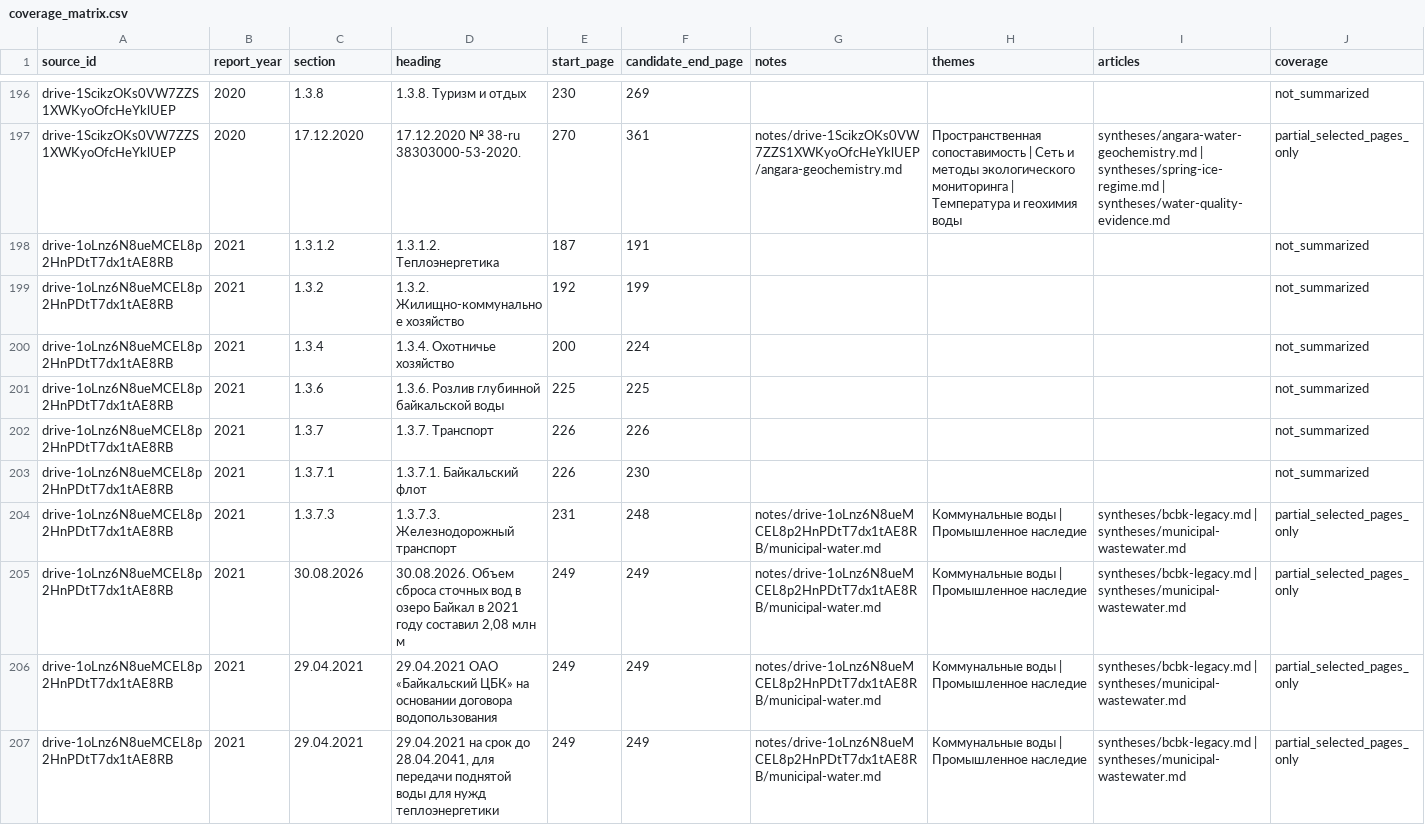
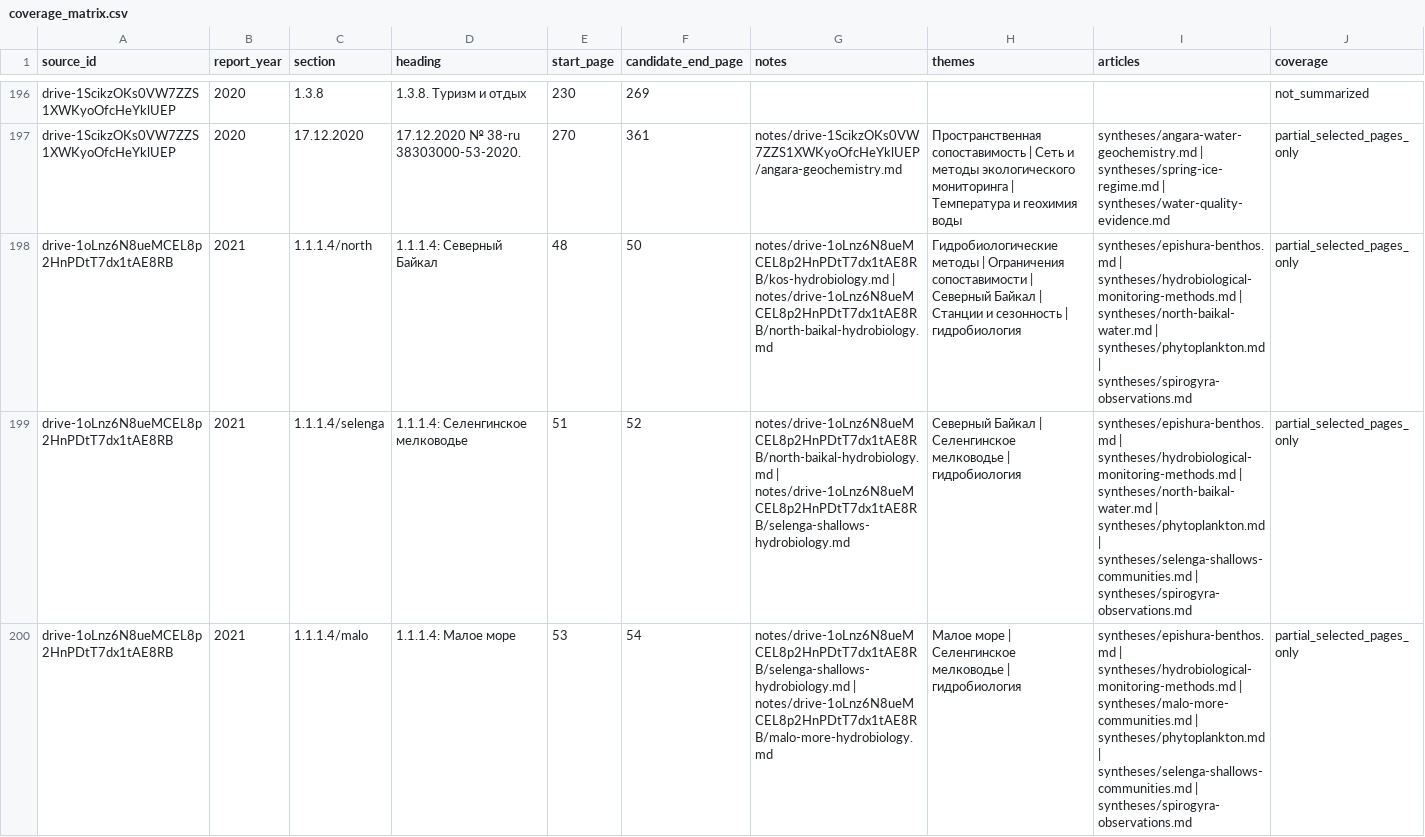
Before and after one commit to EkaterinaShigarova/LLM-viki, a CSV file: datasets/coverage_matrix.csv, drawn as a sheet; only a part is shown, gaps mark what is left out; the shorter side is filled out with more unchanged rows; rows hold the shown columns only; the diff covers the shown part only; the diff names each change by its address in the sheet, - before the commit and + after, or states it on an @@ line.

Commit message:
Complete 2021 regional hydrobiology with source tables and scoped recovery

```diff
--- a/datasets/coverage_matrix.csv
+++ b/datasets/coverage_matrix.csv
+row 198: drive-1oLnz6N8ueMCEL8p2HnPDtT7dx1tAE8RB | 2021 | 1.1.1.4/north | 1.1.1.4: Северный Байкал | 48 | 50 | notes/drive-1oLnz6N8ueMCEL8p2HnPDtT7dx1tAE8RB/kos-hydrobiology.md | notes/drive-1oLnz6N8ueMCEL8p2HnPDtT7dx1tAE8RB/north-baikal-hydrobiology.md | Гидробиологические методы | Ограничения сопоставимости | Северный Байкал | Станции и сезонность | гидробиология | syntheses/epishura-benthos.md | syntheses/hydrobiological-monitoring-methods.md | syntheses/north-baikal-water.md | syntheses/phytoplankton.md | syntheses/spirogyra-observations.md | partial_selected_pages_only
+row 199: drive-1oLnz6N8ueMCEL8p2HnPDtT7dx1tAE8RB | 2021 | 1.1.1.4/selenga | 1.1.1.4: Селенгинское мелководье | 51 | 52 | notes/drive-1oLnz6N8ueMCEL8p2HnPDtT7dx1tAE8RB/north-baikal-hydrobiology.md | notes/drive-1oLnz6N8ueMCEL8p2HnPDtT7dx1tAE8RB/selenga-shallows-hydrobiology.md | Северный Байкал | Селенгинское мелководье | гидробиология | syntheses/epishura-benthos.md | syntheses/hydrobiological-monitoring-methods.md | syntheses/north-baikal-water.md | syntheses/phytoplankton.md | syntheses/selenga-shallows-communities.md | syntheses/spirogyra-observations.md | partial_selected_pages_only
+row 200: drive-1oLnz6N8ueMCEL8p2HnPDtT7dx1tAE8RB | 2021 | 1.1.1.4/malo | 1.1.1.4: Малое море | 53 | 54 | notes/drive-1oLnz6N8ueMCEL8p2HnPDtT7dx1tAE8RB/selenga-shallows-hydrobiology.md | notes/drive-1oLnz6N8ueMCEL8p2HnPDtT7dx1tAE8RB/malo-more-hydrobiology.md | Малое море | Селенгинское мелководье | гидробиология | syntheses/epishura-benthos.md | syntheses/hydrobiological-monitoring-methods.md | syntheses/malo-more-communities.md | syntheses/phytoplankton.md | syntheses/selenga-shallows-communities.md | syntheses/spirogyra-observations.md | partial_selected_pages_only
```
Also changed, not shown: 2 added rows elsewhere in this file, 40 other files.
